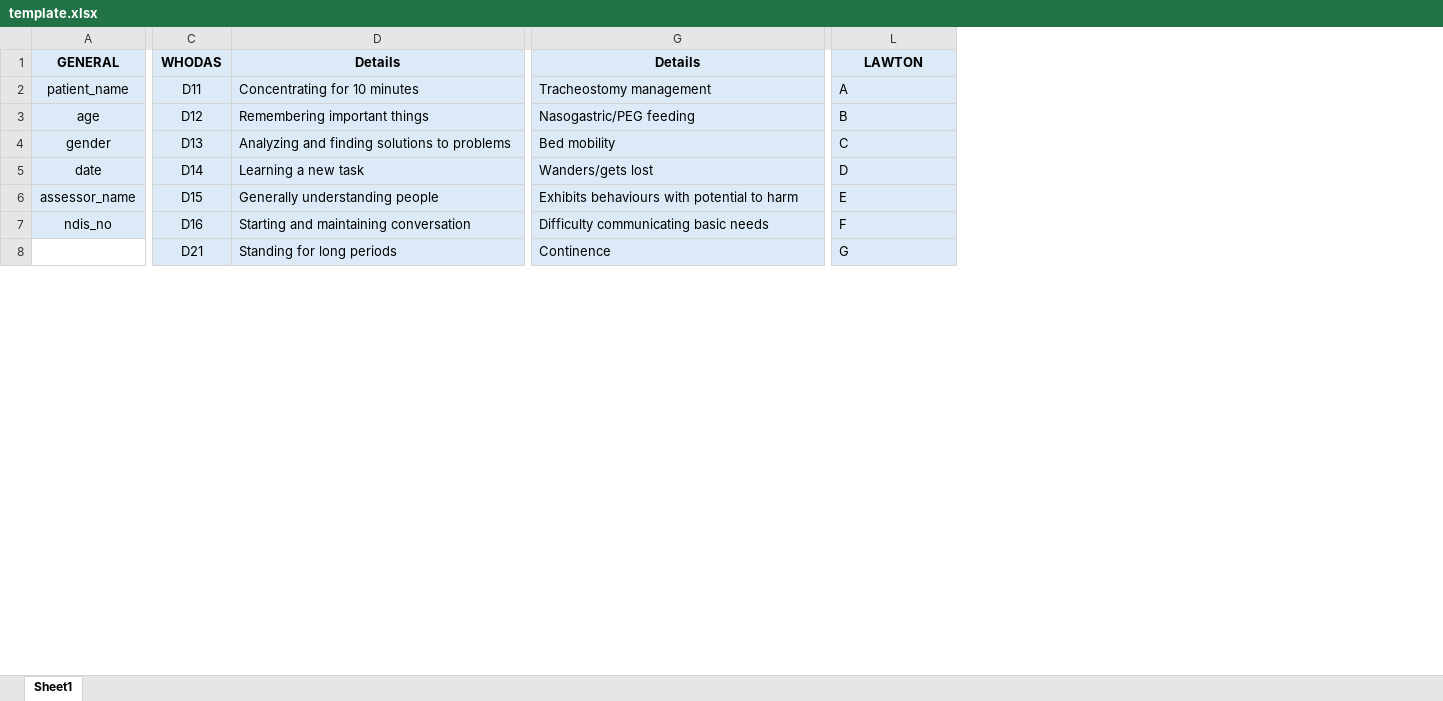
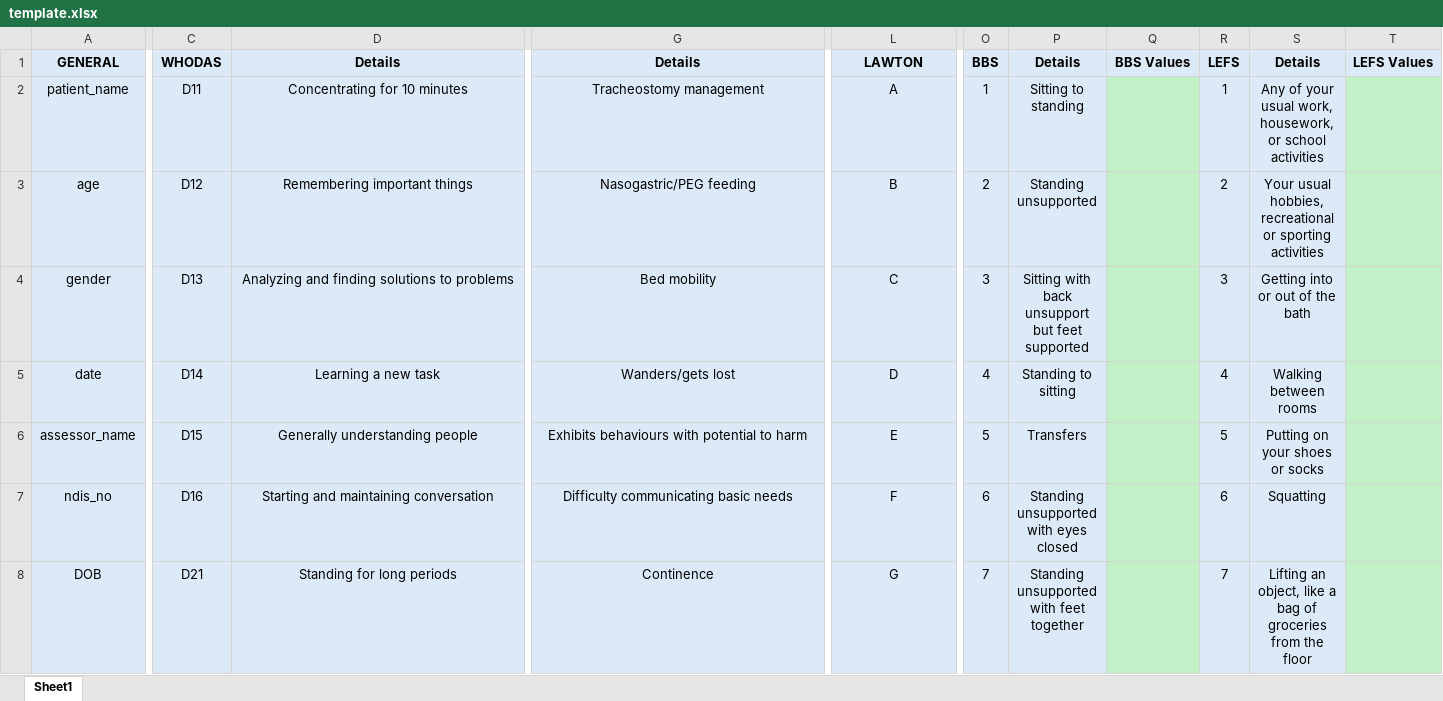
Before and after one commit to lifthealthgroup/form_creator, an Excel workbook: template.xlsx, sheet Sheet1, drawn as a sheet; only a part is shown, gaps mark what is left out; values as stored, in another font and other column widths than the file's, no borders; the diff covers the shown part only; the diff names each change by its address in the sheet, - before the commit and + after, or states it on an @@ line.

```diff
--- a/template.xlsx (sheet Sheet1)
+++ b/template.xlsx (sheet Sheet1)
+column O, rows 1-8: BBS | 1 | 2 | 3 | 4 | 5 | 6 | 7
+column P, rows 1-8: Details | Sitting to standing | Standing unsupported | Sitting with back unsupport but feet supported | Standing to sitting | Transfers | Standing unsupported with eyes closed | Standing unsupported with feet together
+column Q, row 1: BBS Values
+column R, rows 1-8: LEFS | 1 | 2 | 3 | 4 | 5 | 6 | 7
+column S, rows 1-8: Details | Any of your usual work, housework, or school activities | Your usual hobbies, recreational or sporting activities | Getting into or out of the bath | Walking between rooms | Putting on your shoes or socks | Squatting | Lifting an object, like a bag of groceries from the floor
+column T, row 1: LEFS Values
-D2:D8 alignment: left
+D2:D8 alignment: center
-G2:G8 alignment: left
+G2:G8 alignment: center
-L2:L8 alignment: left
+L2:L8 alignment: center
-A8: (empty)
+A8: DOB
-A8 fill: none
+A8 fill: #DCEAF7
```
Also changed, not shown: cell formats elsewhere in this sheet, 7 other files.
